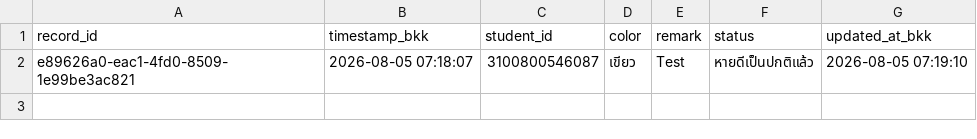
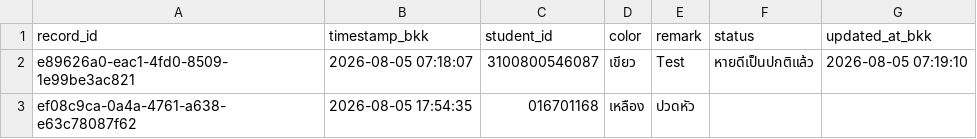
Before and after one commit to PythonianSt/FollowUp, a CSV file: data/followup.csv, drawn as a sheet.

Commit message:
Add follow-up case 016701168

```diff
--- a/data/followup.csv
+++ b/data/followup.csv
@@ -2 +2,2 @@
 e89626a0-eac1-4fd0-8509-1e99be3ac821,2026-08-05 07:18:07,3100800546087,เขียว,Test,หายดีเป็นปกติแล้ว,2026-08-05 07:19:10
+ef08c9ca-0a4a-4761-a638-e63c78087f62,2026-08-05 17:54:35,016701168,เหลือง,ปวดหัว,,
```
